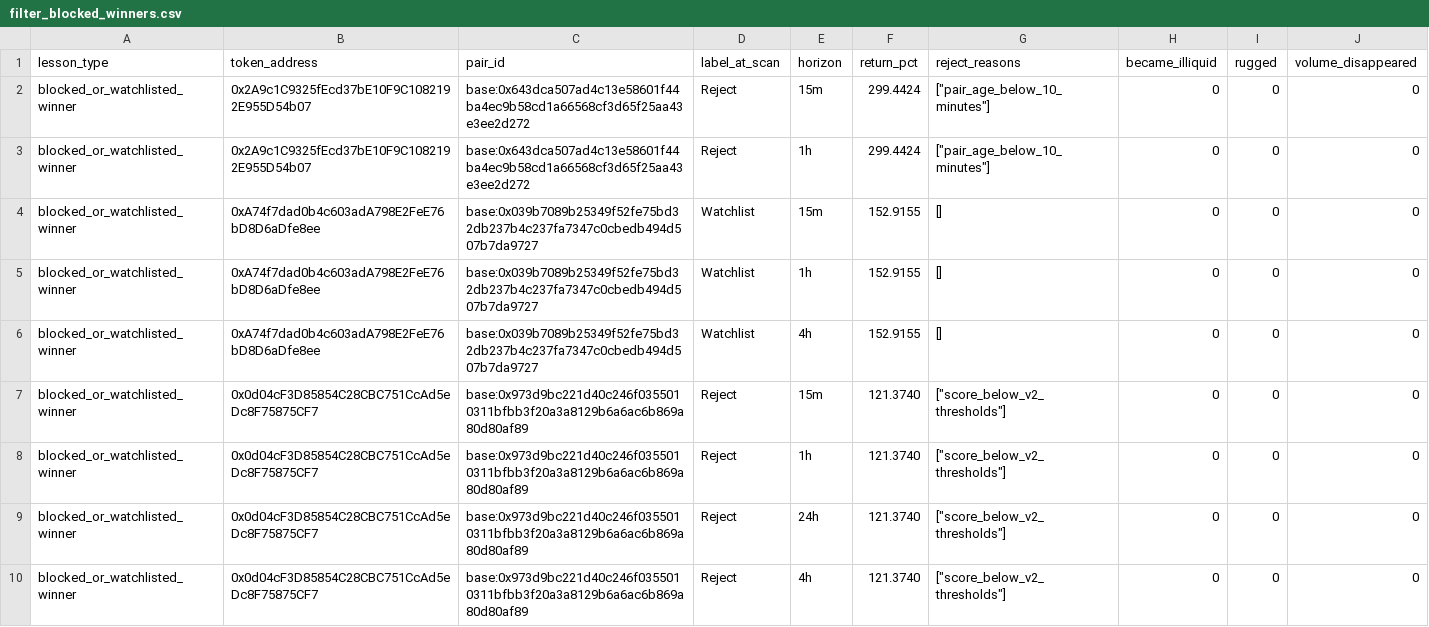
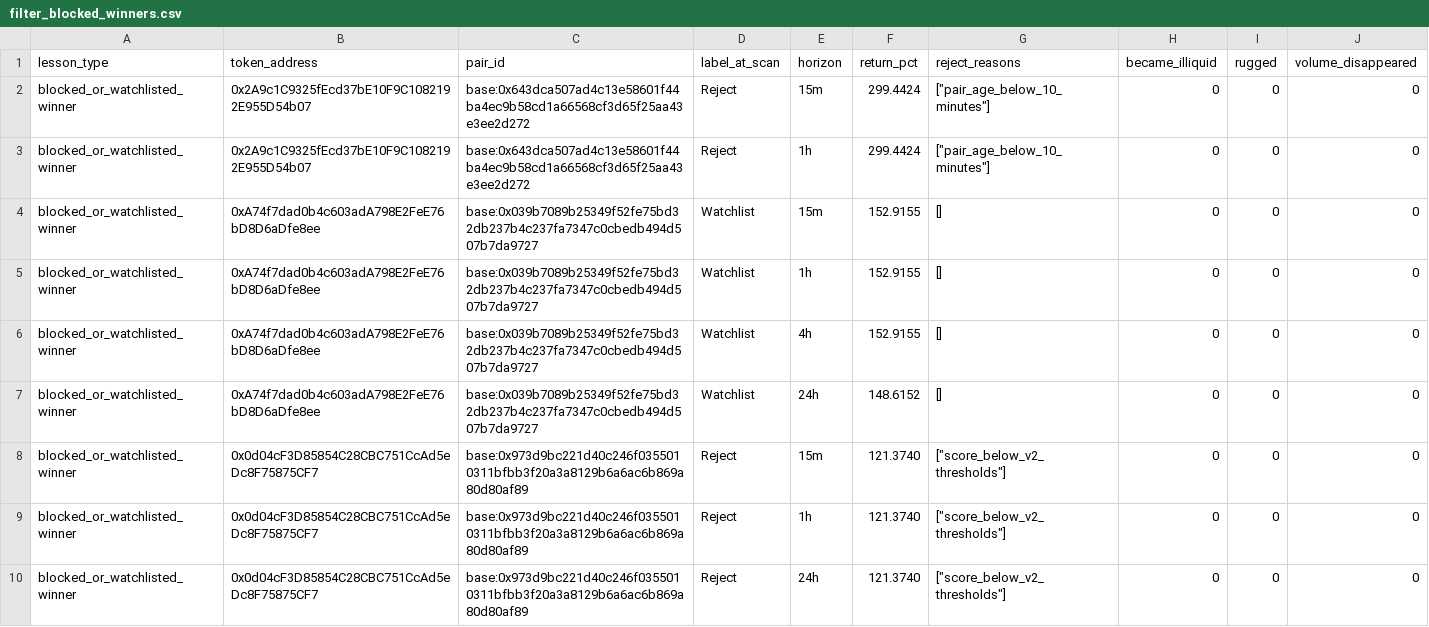
Before and after one commit to fatehchana17-create/crypto-signal-autopsy-v1, a CSV file: exports/filter_blocked_winners.csv, drawn as a sheet; only a part is shown; the shorter side is filled out with more unchanged rows; the diff names each change by its address in the sheet, - before the commit and + after, or states it on an @@ line.

```diff
--- a/exports/filter_blocked_winners.csv
+++ b/exports/filter_blocked_winners.csv
+row 7: blocked_or_watchlisted_winner | 0xA74f7dad0b4c603adA798E2FeE76bD8D6aDfe8ee | base:0x039b7089b25349f52fe75bd32db237b4c237fa7347c0cbedb494d507b7da9727 | Watchlist | 24h | 148.6152 | [] | 0 | 0 | 0
```
Also changed, not shown: exports/api_events.csv, exports/outcome_snapshots.csv, 5 other files.
